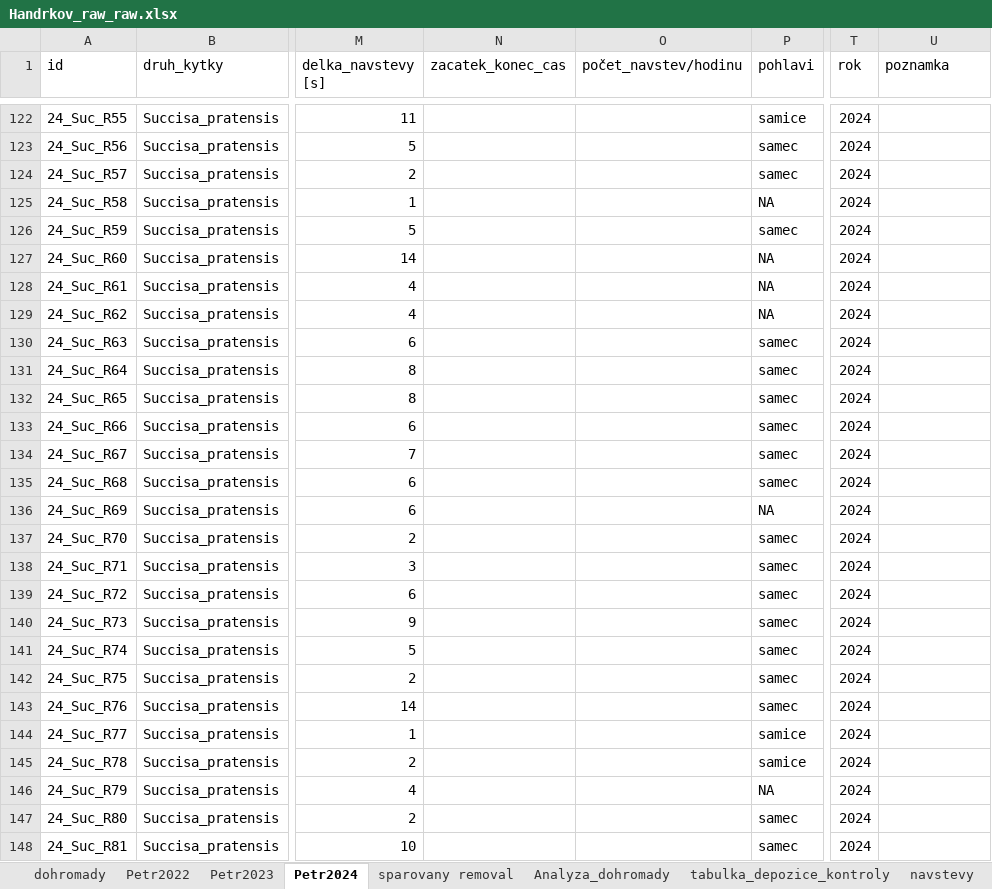
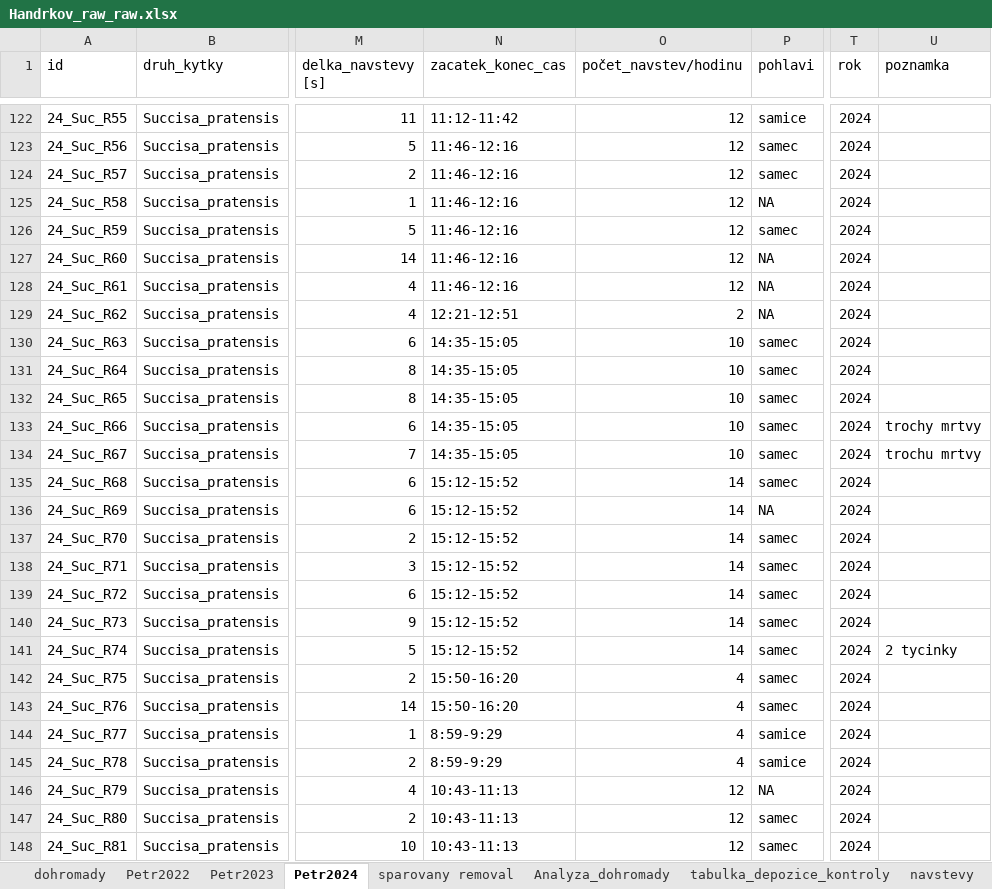
Before and after one commit to SvandaPetr/Diplomka, an Excel workbook: Data/Handrkov_raw_raw.xlsx, sheet Petr2024, drawn as a sheet; only a part is shown, gaps mark what is left out; values as stored, in another font and other column widths than the file's, no cell formats; the diff covers the shown part only; the diff names each change by its address in the sheet, - before the commit and + after, or states it on an @@ line.

```diff
--- a/Data/Handrkov_raw_raw.xlsx (sheet Petr2024)
+++ b/Data/Handrkov_raw_raw.xlsx (sheet Petr2024)
-N122 (zacatek_konec_cas): (empty)
+N122 (zacatek_konec_cas): 11:12-11:42
-O122:O128 (počet_navstev/hodinu): (empty)
+O122:O128 (počet_navstev/hodinu): 12
-N123:N128 (zacatek_konec_cas): (empty)
+N123:N128 (zacatek_konec_cas): 11:46-12:16
-N129 (zacatek_konec_cas): (empty)
+N129 (zacatek_konec_cas): 12:21-12:51
-O129 (počet_navstev/hodinu): (empty)
+O129 (počet_navstev/hodinu): 2
-N130:N134 (zacatek_konec_cas): (empty)
+N130:N134 (zacatek_konec_cas): 14:35-15:05
-O130:O134 (počet_navstev/hodinu): (empty)
+O130:O134 (počet_navstev/hodinu): 10
-U133 (poznamka): (empty)
+U133 (poznamka): trochy mrtvy
-U134 (poznamka): (empty)
+U134 (poznamka): trochu mrtvy
-N135:N141 (zacatek_konec_cas): (empty)
+N135:N141 (zacatek_konec_cas): 15:12-15:52
-O135:O141 (počet_navstev/hodinu): (empty)
+O135:O141 (počet_navstev/hodinu): 14
-U141 (poznamka): (empty)
+U141 (poznamka): 2 tycinky
-N142:N143 (zacatek_konec_cas): (empty)
+N142:N143 (zacatek_konec_cas): 15:50-16:20
-O142:O145 (počet_navstev/hodinu): (empty)
+O142:O145 (počet_navstev/hodinu): 4
-N144:N145 (zacatek_konec_cas): (empty)
+N144:N145 (zacatek_konec_cas): 8:59-9:29
-N146:N148 (zacatek_konec_cas): (empty)
+N146:N148 (zacatek_konec_cas): 10:43-11:13
-O146:O148 (počet_navstev/hodinu): (empty)
+O146:O148 (počet_navstev/hodinu): 12
```
Also changed, not shown: 1 removed row and 749 edited cells elsewhere in this sheet, cell formats.
